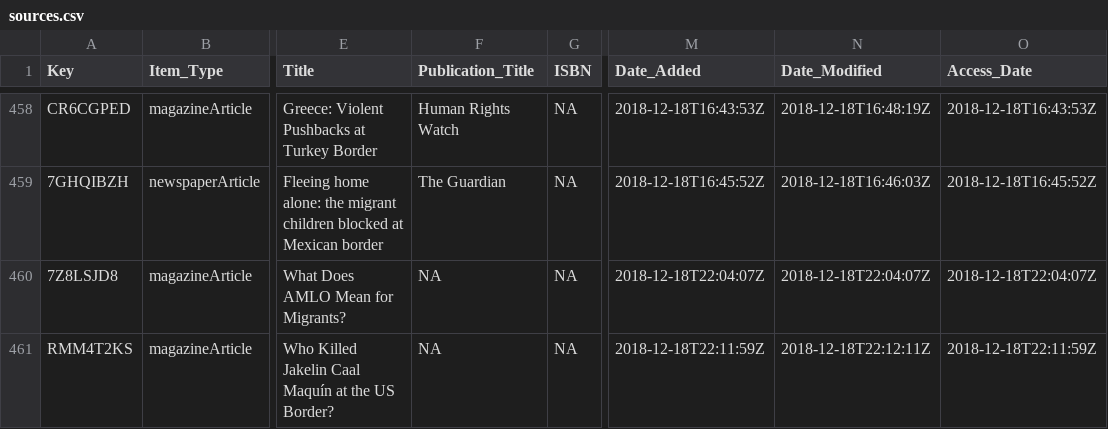
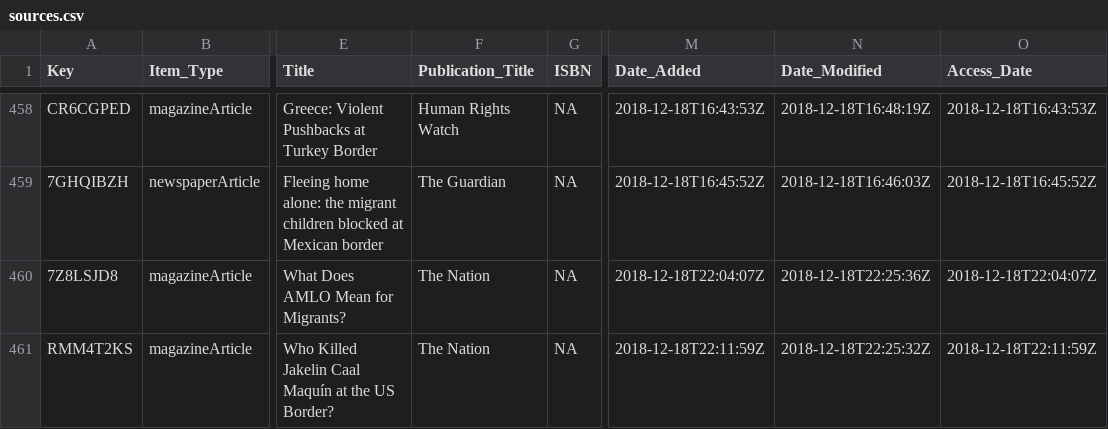
Before and after one commit to waronimmigrants/waronimmigrants.github.io, a CSV file: _data/sources.csv, drawn as a sheet; only a part is shown, gaps mark what is left out; the diff names each change by its address in the sheet, - before the commit and + after, or states it on an @@ line.

Commit message:
sources

```diff
--- a/_data/sources.csv
+++ b/_data/sources.csv
-F460:F461 (Publication_Title): NA
+F460:F461 (Publication_Title): The Nation
-N460 (Date_Modified): 2018-12-18T22:04:07Z
+N460 (Date_Modified): 2018-12-18T22:25:36Z
-N461 (Date_Modified): 2018-12-18T22:12:11Z
+N461 (Date_Modified): 2018-12-18T22:25:32Z
```
Also changed, not shown: 4 other files.
